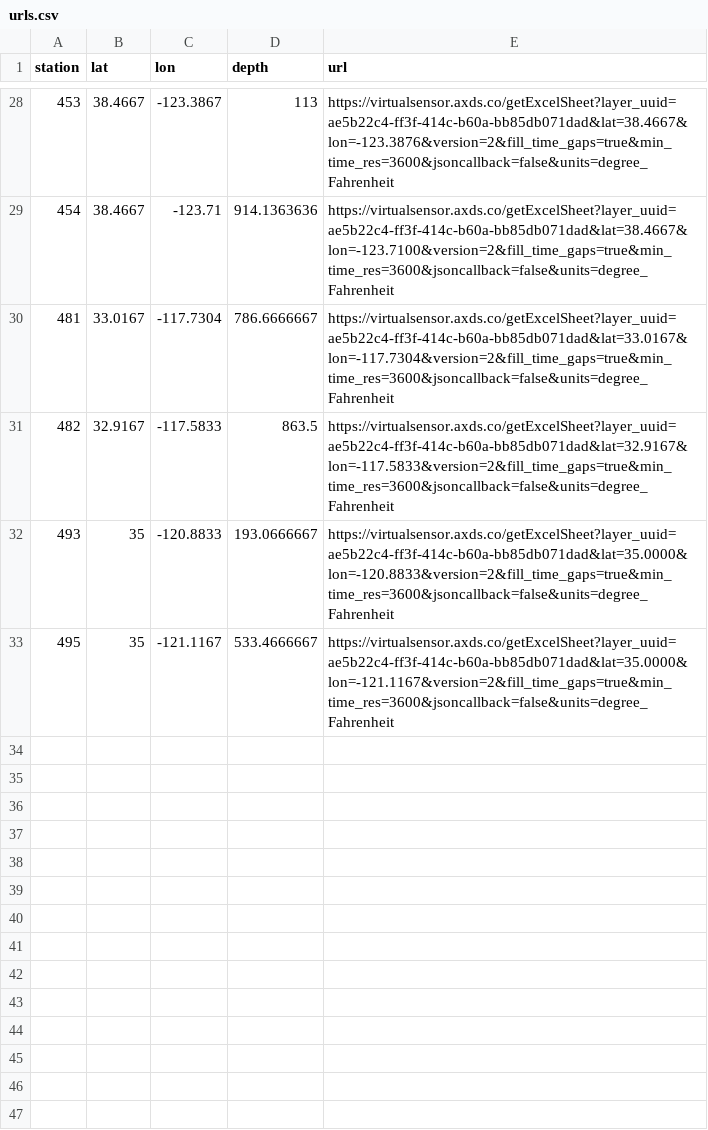
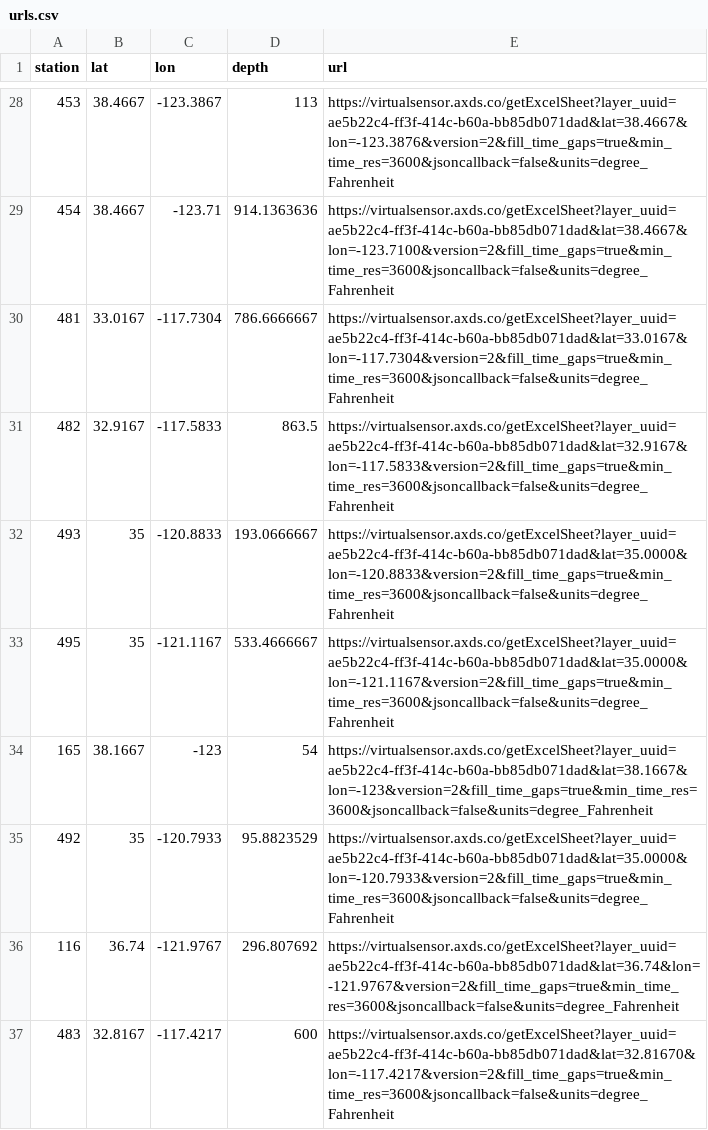
Before and after one commit to hjkilleen/krill, a CSV file: data/urls.csv, drawn as a sheet; only a part is shown, gaps mark what is left out; the diff names each change by its address in the sheet, - before the commit and + after, or states it on an @@ line.

Commit message:
Add 4 new stations from 2011, 2012, and 2013 data.

```diff
--- a/data/urls.csv
+++ b/data/urls.csv
+row 34: 165 | 38.1667 | -123 | 54 | https://virtualsensor.axds.co/getExcelSheet?layer_uuid=ae5b22c4-ff3f-414c-b60a-bb85db071dad&lat=38.1667&lon=-123&version=2&fill_time_gaps=true&min_time_res=3600&jsoncallback=false&units=degree_Fahrenheit
+row 35: 492 | 35 | -120.7933 | 95.8823529 | https://virtualsensor.axds.co/getExcelSheet?layer_uuid=ae5b22c4-ff3f-414c-b60a-bb85db071dad&lat=35.0000&lon=-120.7933&version=2&fill_time_gaps=true&min_time_res=3600&jsoncallback=false&units=degree_Fahrenheit
+row 36: 116 | 36.74 | -121.9767 | 296.807692 | https://virtualsensor.axds.co/getExcelSheet?layer_uuid=ae5b22c4-ff3f-414c-b60a-bb85db071dad&lat=36.74&lon=-121.9767&version=2&fill_time_gaps=true&min_time_res=3600&jsoncallback=false&units=degree_Fahrenheit
+row 37: 483 | 32.8167 | -117.4217 | 600 | https://virtualsensor.axds.co/getExcelSheet?layer_uuid=ae5b22c4-ff3f-414c-b60a-bb85db071dad&lat=32.81670&lon=-117.4217&version=2&fill_time_gaps=true&min_time_res=3600&jsoncallback=false&units=degree_Fahrenheit
```
